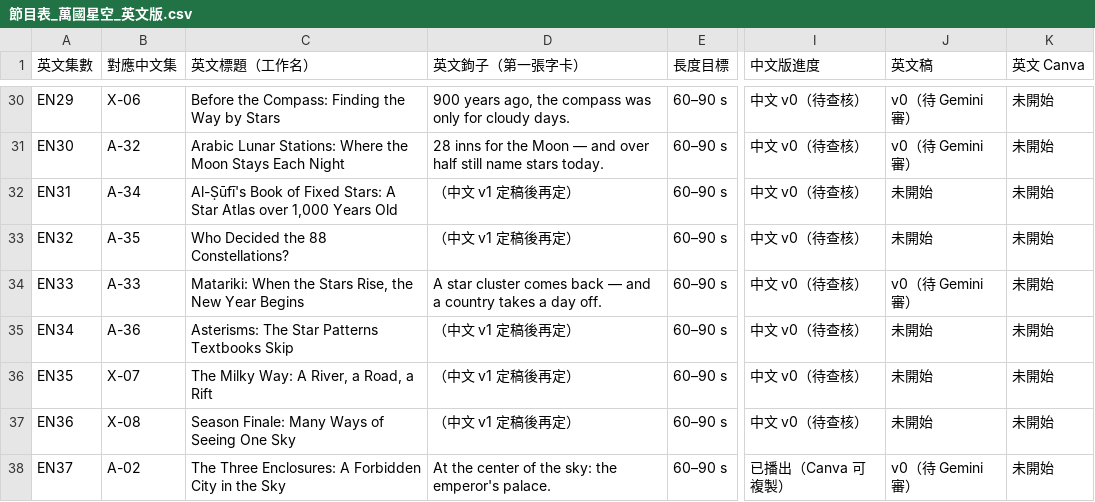
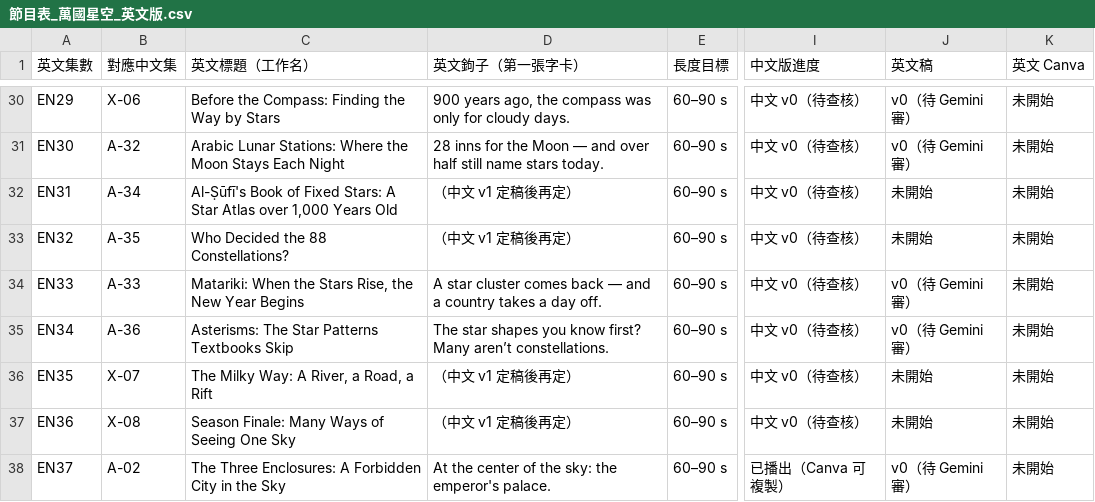
Before and after one commit to Kimchi2104/NTNU-Insta, a CSV file: 06_發布月曆/節目表_萬國星空_英文版.csv, drawn as a sheet; only a part is shown, gaps mark what is left out; the diff names each change by its address in the sheet, - before the commit and + after, or states it on an @@ line.

```diff
--- a/06_發布月曆/節目表_萬國星空_英文版.csv
+++ b/06_發布月曆/節目表_萬國星空_英文版.csv
-D35 (英文鉤子（第一張字卡）): （中文 v1 定稿後再定）
+D35 (英文鉤子（第一張字卡）): The star shapes you know first? Many aren’t constellations.
-J35 (英文稿): 未開始
+J35 (英文稿): v0（待 Gemini 審）
```
Also changed, not shown: 06_發布月曆/英文譯名表.csv, 11 other files.
